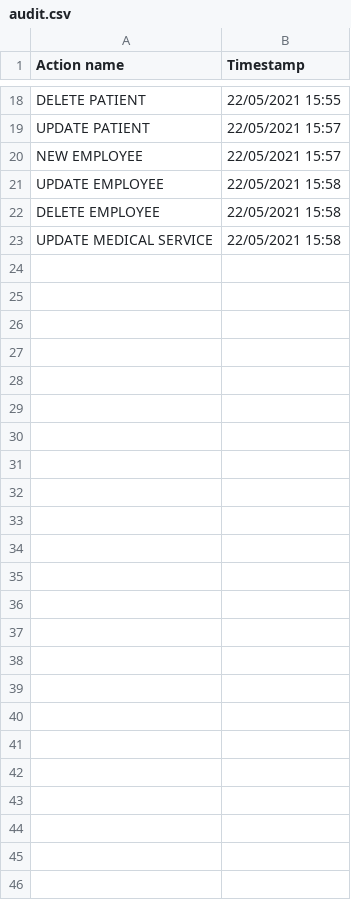
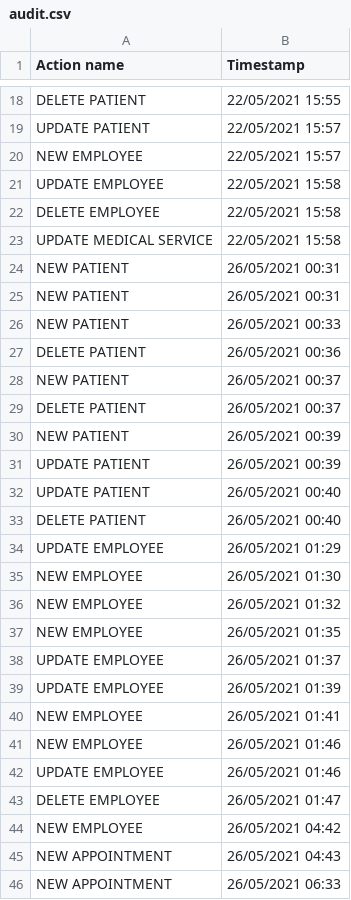
Before and after one commit to denisd17/Medical-Clinic-Management-System-Java, a CSV file: out/production/PAO-PROJECT-DAINEANU/resources/Audit/audit.csv, drawn as a sheet; only a part is shown, gaps mark what is left out; the diff names each change by its address in the sheet, - before the commit and + after, or states it on an @@ line.

```diff
--- a/out/production/PAO-PROJECT-DAINEANU/resources/Audit/audit.csv
+++ b/out/production/PAO-PROJECT-DAINEANU/resources/Audit/audit.csv
+row 24: NEW PATIENT | 26/05/2021 00:31
+row 25: NEW PATIENT | 26/05/2021 00:31
+row 26: NEW PATIENT | 26/05/2021 00:33
+row 27: DELETE PATIENT | 26/05/2021 00:36
+row 28: NEW PATIENT | 26/05/2021 00:37
+row 29: DELETE PATIENT | 26/05/2021 00:37
+row 30: NEW PATIENT | 26/05/2021 00:39
+row 31: UPDATE PATIENT | 26/05/2021 00:39
+row 32: UPDATE PATIENT | 26/05/2021 00:40
+row 33: DELETE PATIENT | 26/05/2021 00:40
+row 34: UPDATE EMPLOYEE | 26/05/2021 01:29
+row 35: NEW EMPLOYEE | 26/05/2021 01:30
+row 36: NEW EMPLOYEE | 26/05/2021 01:32
+row 37: NEW EMPLOYEE | 26/05/2021 01:35
+row 38: UPDATE EMPLOYEE | 26/05/2021 01:37
+row 39: UPDATE EMPLOYEE | 26/05/2021 01:39
+row 40: NEW EMPLOYEE | 26/05/2021 01:41
+row 41: NEW EMPLOYEE | 26/05/2021 01:46
+row 42: UPDATE EMPLOYEE | 26/05/2021 01:46
+row 43: DELETE EMPLOYEE | 26/05/2021 01:47
+row 44: NEW EMPLOYEE | 26/05/2021 04:42
+row 45: NEW APPOINTMENT | 26/05/2021 04:43
+row 46: NEW APPOINTMENT | 26/05/2021 06:33
```
Also changed, not shown: src/resources/Audit/audit.csv, 32 other files.
